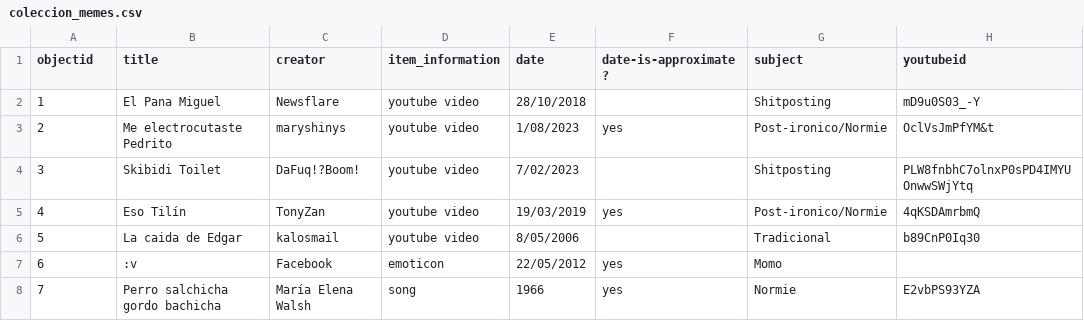
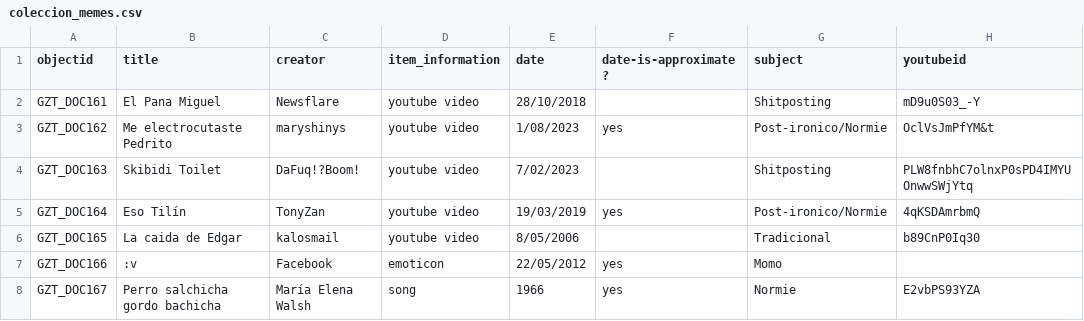
Before and after one commit to SebastianLealN/Coleccion_meme, a CSV file: _data/coleccion_memes.csv, drawn as a sheet; only a part is shown; the diff names each change by its address in the sheet, - before the commit and + after, or states it on an @@ line.

Commit message:
Update coleccion_memes.csv

```diff
--- a/_data/coleccion_memes.csv
+++ b/_data/coleccion_memes.csv
-A2 (objectid): 1
+A2 (objectid): GZT_DOC161
-A3 (objectid): 2
+A3 (objectid): GZT_DOC162
-A4 (objectid): 3
+A4 (objectid): GZT_DOC163
-A5 (objectid): 4
+A5 (objectid): GZT_DOC164
-A6 (objectid): 5
+A6 (objectid): GZT_DOC165
-A7 (objectid): 6
+A7 (objectid): GZT_DOC166
-A8 (objectid): 7
+A8 (objectid): GZT_DOC167
```
